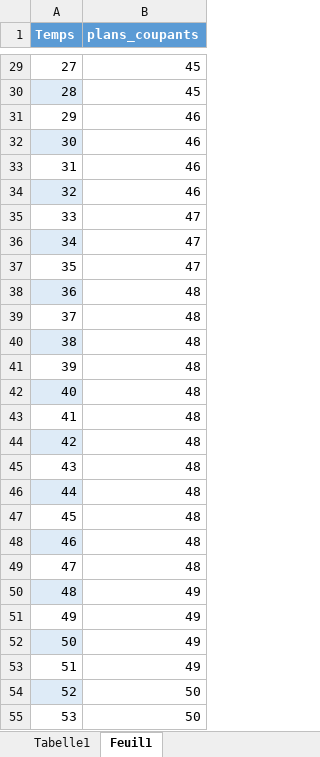
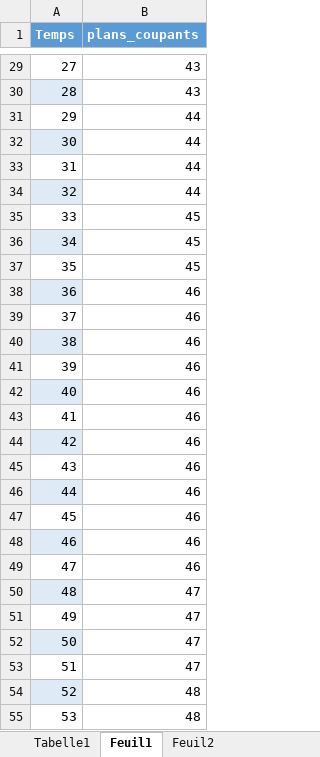
Before and after one commit to Mathemathis/PROJET, an Excel workbook: results_dual_agregee.xlsx, sheet Feuil1, drawn as a sheet; only a part is shown, gaps mark what is left out; values as stored, in another font and other column widths than the file's, no borders; table styles not drawn; the diff covers the shown part only; the diff names each change by its address in the sheet, - before the commit and + after, or states it on an @@ line.

```diff
--- a/results_dual_agregee.xlsx (sheet Feuil1)
+++ b/results_dual_agregee.xlsx (sheet Feuil1)
+sheet tab: Feuil2
-B29:B30 (plans_coupants): 45
+B29:B30 (plans_coupants): 43
-B31:B34 (plans_coupants): 46
+B31:B34 (plans_coupants): 44
-B35:B37 (plans_coupants): 47
+B35:B37 (plans_coupants): 45
-B38:B49 (plans_coupants): 48
+B38:B49 (plans_coupants): 46
-B50:B53 (plans_coupants): 49
+B50:B53 (plans_coupants): 47
-B54:B55 (plans_coupants): 50
+B54:B55 (plans_coupants): 48
```
Also changed, not shown: 574 edited cells elsewhere in this sheet, sheet Tabelle1, charts or pictures.
